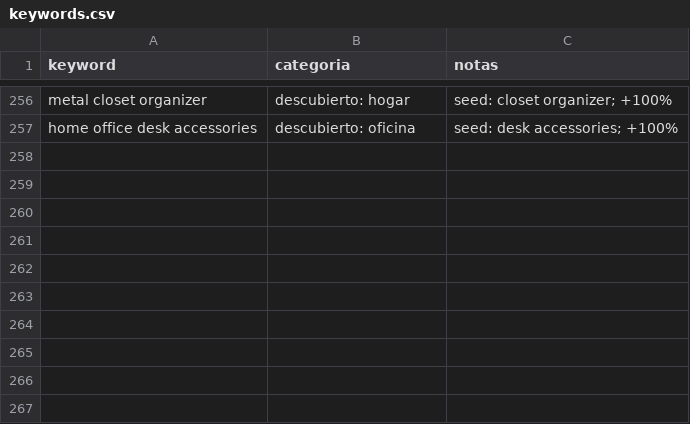
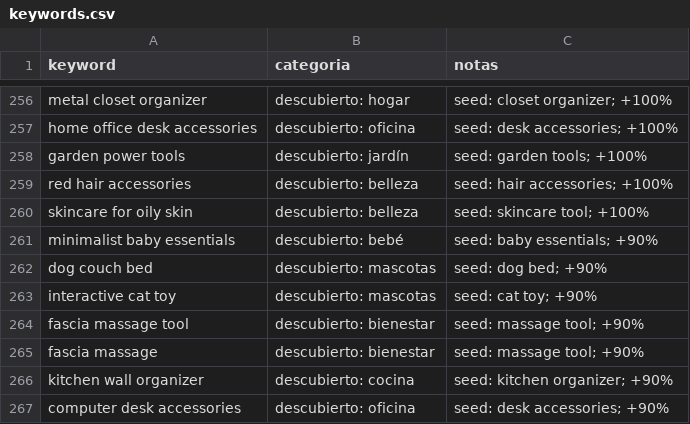
Before and after one commit to infoboy27/weaverslogistic, a CSV file: data/keywords.csv, drawn as a sheet; only a part is shown, gaps mark what is left out.

```diff
--- a/data/keywords.csv
+++ b/data/keywords.csv
@@ -257 +257,11 @@ metal closet organizer,descubierto: hogar,seed: closet organizer; +100%
 home office desk accessories,descubierto: oficina,seed: desk accessories; +100%
+garden power tools,descubierto: jardín,seed: garden tools; +100%
+red hair accessories,descubierto: belleza,seed: hair accessories; +100%
+skincare for oily skin,descubierto: belleza,seed: skincare tool; +100%
+minimalist baby essentials,descubierto: bebé,seed: baby essentials; +90%
+dog couch bed,descubierto: mascotas,seed: dog bed; +90%
+interactive cat toy,descubierto: mascotas,seed: cat toy; +90%
+fascia massage tool,descubierto: bienestar,seed: massage tool; +90%
+fascia massage,descubierto: bienestar,seed: massage tool; +90%
+kitchen wall organizer,descubierto: cocina,seed: kitchen organizer; +90%
+computer desk accessories,descubierto: oficina,seed: desk accessories; +90%
```
Also changed, not shown: data/discovery.csv, data/ranking.csv, 11 other files.
